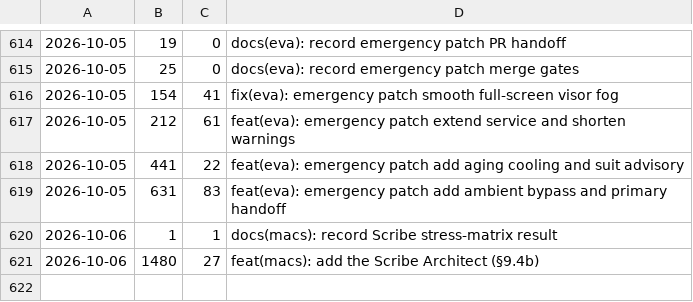
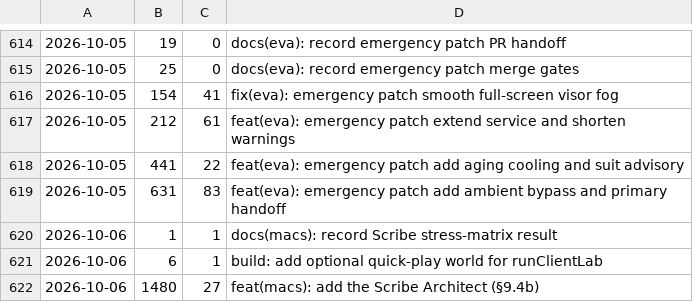
Before and after one commit to cjaron03/frozen-dawn-journal, a TSV file: pipeline/data/commits.tsv, drawn as a sheet; only a part is shown, gaps mark what is left out.

```diff
--- a/pipeline/data/commits.tsv
+++ b/pipeline/data/commits.tsv
@@ -620,2 +620,3 @@
 2026-10-06	1	1	docs(macs): record Scribe stress-matrix result
+2026-10-06	6	1	build: add optional quick-play world for runClientLab
 2026-10-06	1480	27	feat(macs): add the Scribe Architect (§9.4b)
```
Also changed, not shown: 1 other file.
